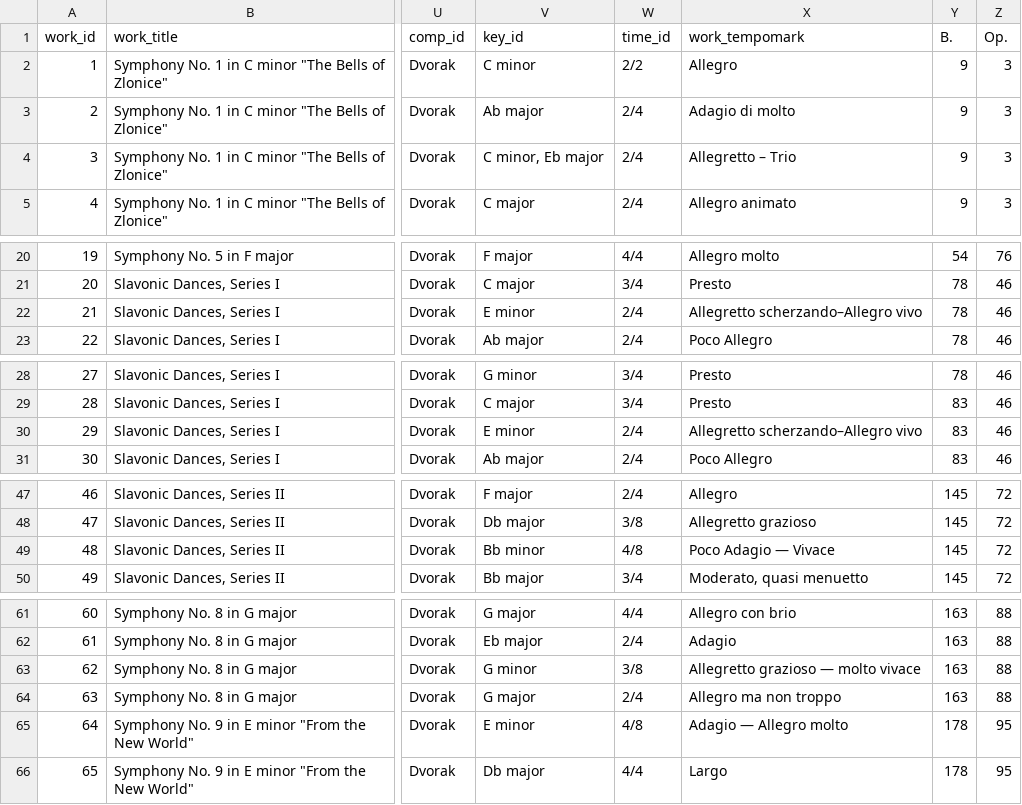
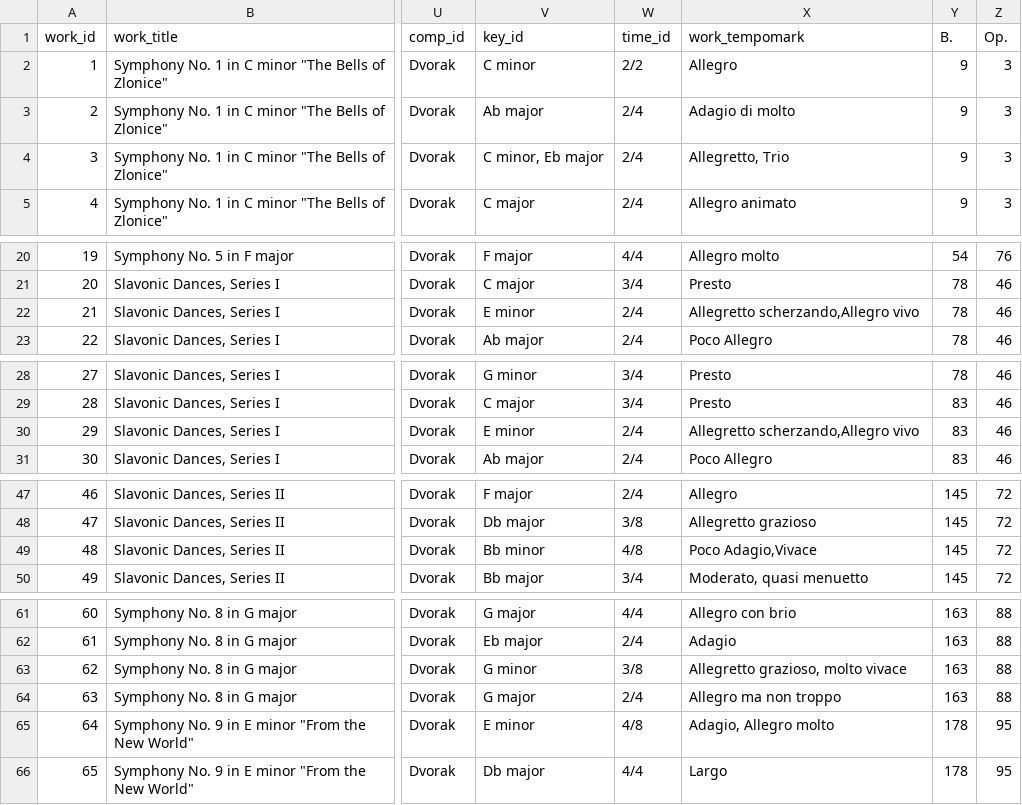
Before and after one commit to brandonbellanti/pythagoras, a CSV file: database/data/formatted-for-insert/works.csv, drawn as a sheet; only a part is shown, gaps mark what is left out; the diff covers the shown part only; the diff names each change by its address in the sheet, - before the commit and + after, or states it on an @@ line.

```diff
--- a/database/data/formatted-for-insert/works.csv
+++ b/database/data/formatted-for-insert/works.csv
-X4 (work_tempomark): Allegretto – Trio
+X4 (work_tempomark): Allegretto, Trio
-X22 (work_tempomark): Allegretto scherzando–Allegro vivo
+X22 (work_tempomark): Allegretto scherzando,Allegro vivo
-X30 (work_tempomark): Allegretto scherzando–Allegro vivo
+X30 (work_tempomark): Allegretto scherzando,Allegro vivo
-X49 (work_tempomark): Poco Adagio — Vivace
+X49 (work_tempomark): Poco Adagio,Vivace
-X63 (work_tempomark): Allegretto grazioso — molto vivace
+X63 (work_tempomark): Allegretto grazioso, molto vivace
-X65 (work_tempomark): Adagio — Allegro molto
+X65 (work_tempomark): Adagio, Allegro molto
```
Also changed, not shown: 1 edited cell elsewhere in this file, database/data/formatted-for-insert/composer_era_lists.csv, 41 other files.
